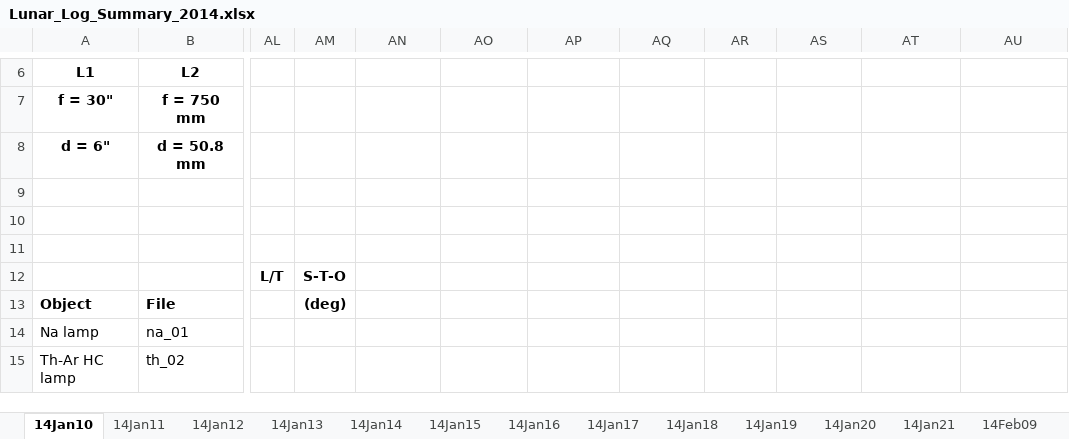
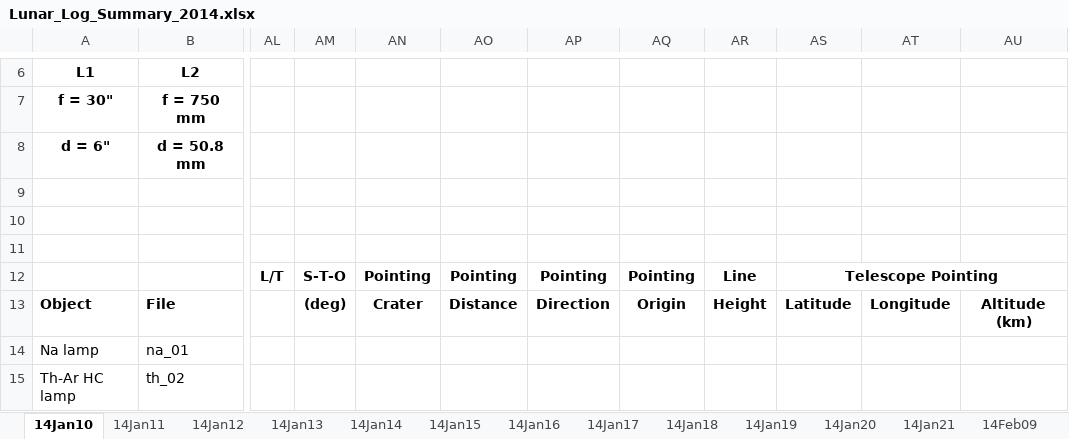
Before and after one commit to uwbadger11208/exo-lunar, an Excel workbook: Logs/Lunar_Log_Summary_2014.xlsx, sheet 14Jan10, drawn as a sheet; only a part is shown, gaps mark what is left out; values as stored, in another font and other column widths than the file's, no borders; the diff names each change by its address in the sheet, - before the commit and + after, or states it on an @@ line.

```diff
--- a/Logs/Lunar_Log_Summary_2014.xlsx (sheet 14Jan10)
+++ b/Logs/Lunar_Log_Summary_2014.xlsx (sheet 14Jan10)
-AN12: (empty)
+AN12: Pointing
-AO12: (empty)
+AO12: Pointing
-AP12: (empty)
+AP12: Pointing
-AQ12: (empty)
+AQ12: Pointing
-AR12: (empty)
+AR12: Line
-AS12: (empty)
+AS12: Telescope Pointing
+AS12:AU12 merged
-AN13: (empty)
+AN13: Crater
-AO13: (empty)
+AO13: Distance
-AP13: (empty)
+AP13: Direction
-AQ13: (empty)
+AQ13: Origin
-AR13: (empty)
+AR13: Height
-AS13: (empty)
+AS13: Latitude
-AT13: (empty)
+AT13: Longitude
-AU13: (empty)
+AU13: Altitude (km)
```
Also changed, not shown: sheet 14Jan16, sheet 14May11, 6 other files.
